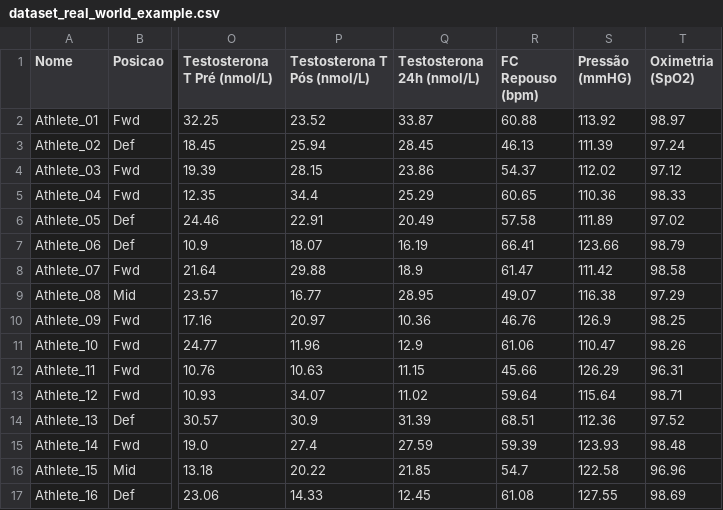
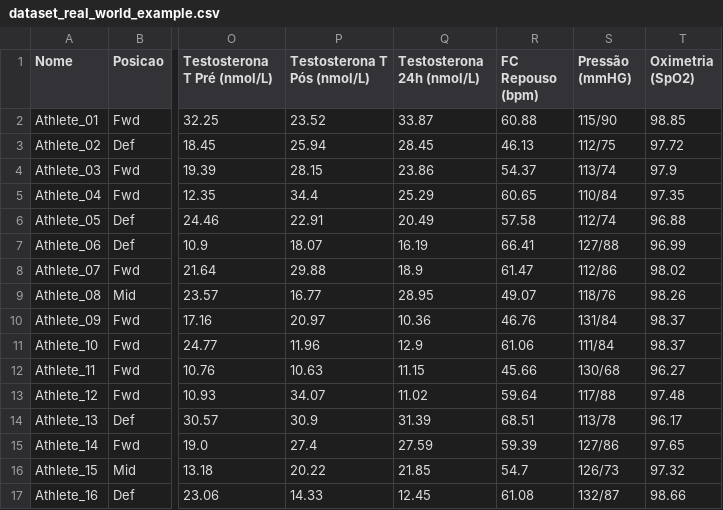
Before and after one commit to FBRosito/unsupervised-athlete-biomarker-clustering, a CSV file: database/dataset_real_world_example.csv, drawn as a sheet; only a part is shown, gaps mark what is left out; the diff covers the shown part only; the diff names each change by its address in the sheet, - before the commit and + after, or states it on an @@ line.

```diff
--- a/database/dataset_real_world_example.csv
+++ b/database/dataset_real_world_example.csv
-S2 (Pressão (mmHG)): 113.92
+S2 (Pressão (mmHG)): 115/90
-T2 (Oximetria (SpO2)): 98.97
+T2 (Oximetria (SpO2)): 98.85
-S3 (Pressão (mmHG)): 111.39
+S3 (Pressão (mmHG)): 112/75
-T3 (Oximetria (SpO2)): 97.24
+T3 (Oximetria (SpO2)): 97.72
-S4 (Pressão (mmHG)): 112.02
+S4 (Pressão (mmHG)): 113/74
-T4 (Oximetria (SpO2)): 97.12
+T4 (Oximetria (SpO2)): 97.9
-S5 (Pressão (mmHG)): 110.36
+S5 (Pressão (mmHG)): 110/84
-T5 (Oximetria (SpO2)): 98.33
+T5 (Oximetria (SpO2)): 97.35
-S6 (Pressão (mmHG)): 111.89
+S6 (Pressão (mmHG)): 112/74
-T6 (Oximetria (SpO2)): 97.02
+T6 (Oximetria (SpO2)): 96.88
-S7 (Pressão (mmHG)): 123.66
+S7 (Pressão (mmHG)): 127/88
-T7 (Oximetria (SpO2)): 98.79
+T7 (Oximetria (SpO2)): 96.99
-S8 (Pressão (mmHG)): 111.42
+S8 (Pressão (mmHG)): 112/86
-T8 (Oximetria (SpO2)): 98.58
+T8 (Oximetria (SpO2)): 98.02
-S9 (Pressão (mmHG)): 116.38
+S9 (Pressão (mmHG)): 118/76
-T9 (Oximetria (SpO2)): 97.29
+T9 (Oximetria (SpO2)): 98.26
-S10 (Pressão (mmHG)): 126.9
+S10 (Pressão (mmHG)): 131/84
-T10 (Oximetria (SpO2)): 98.25
+T10 (Oximetria (SpO2)): 98.37
-S11 (Pressão (mmHG)): 110.47
+S11 (Pressão (mmHG)): 111/84
-T11 (Oximetria (SpO2)): 98.26
+T11 (Oximetria (SpO2)): 98.37
-S12 (Pressão (mmHG)): 126.29
+S12 (Pressão (mmHG)): 130/68
-T12 (Oximetria (SpO2)): 96.31
+T12 (Oximetria (SpO2)): 96.27
-S13 (Pressão (mmHG)): 115.64
+S13 (Pressão (mmHG)): 117/88
-T13 (Oximetria (SpO2)): 98.71
+T13 (Oximetria (SpO2)): 97.48
-S14 (Pressão (mmHG)): 112.36
+S14 (Pressão (mmHG)): 113/78
-T14 (Oximetria (SpO2)): 97.52
+T14 (Oximetria (SpO2)): 96.17
-S15 (Pressão (mmHG)): 123.93
+S15 (Pressão (mmHG)): 127/86
-T15 (Oximetria (SpO2)): 98.48
+T15 (Oximetria (SpO2)): 97.65
-S16 (Pressão (mmHG)): 122.58
+S16 (Pressão (mmHG)): 126/73
-T16 (Oximetria (SpO2)): 96.96
+T16 (Oximetria (SpO2)): 97.32
-S17 (Pressão (mmHG)): 127.55
+S17 (Pressão (mmHG)): 132/87
-T17 (Oximetria (SpO2)): 98.69
+T17 (Oximetria (SpO2)): 98.66
```
Also changed, not shown: 12 edited cells elsewhere in this file, 13 other files.
